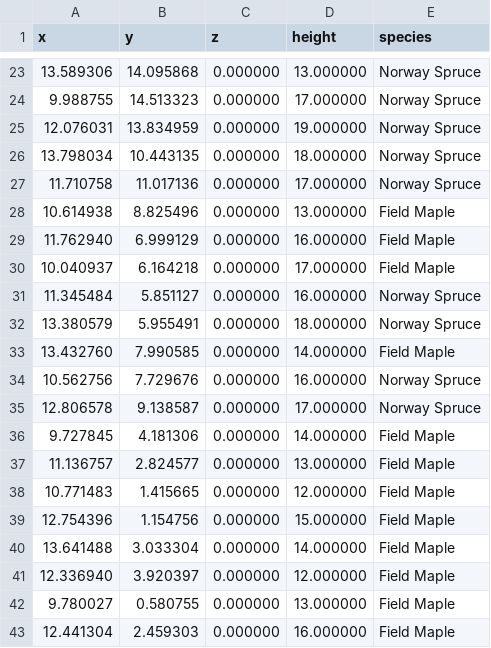
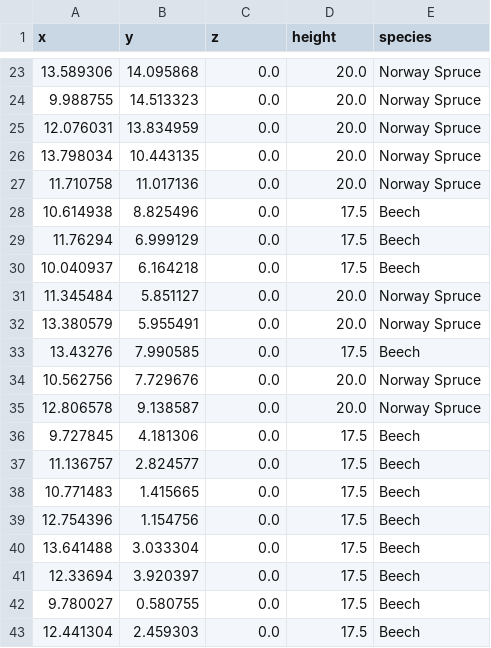
Before and after one commit to XRFutureForests/growpy, a CSV file: data/input/illustration_gis.csv, drawn as a sheet; only a part is shown, gaps mark what is left out; the diff covers the shown part only.

```diff
--- a/data/input/illustration_gis.csv
+++ b/data/input/illustration_gis.csv
@@ -23,21 +23,21 @@ x,y,z,height,species
-13.589306,14.095868,0.000000,13.000000,Norway Spruce
-9.988755,14.513323,0.000000,17.000000,Norway Spruce
-12.076031,13.834959,0.000000,19.000000,Norway Spruce
-13.798034,10.443135,0.000000,18.000000,Norway Spruce
-11.710758,11.017136,0.000000,17.000000,Norway Spruce
-10.614938,8.825496,0.000000,13.000000,Field Maple
-11.762940,6.999129,0.000000,16.000000,Field Maple
-10.040937,6.164218,0.000000,17.000000,Field Maple
-11.345484,5.851127,0.000000,16.000000,Norway Spruce
-13.380579,5.955491,0.000000,18.000000,Norway Spruce
-13.432760,7.990585,0.000000,14.000000,Field Maple
-10.562756,7.729676,0.000000,16.000000,Norway Spruce
-12.806578,9.138587,0.000000,17.000000,Norway Spruce
-9.727845,4.181306,0.000000,14.000000,Field Maple
-11.136757,2.824577,0.000000,13.000000,Field Maple
-10.771483,1.415665,0.000000,12.000000,Field Maple
-12.754396,1.154756,0.000000,15.000000,Field Maple
-13.641488,3.033304,0.000000,14.000000,Field Maple
-12.336940,3.920397,0.000000,12.000000,Field Maple
-9.780027,0.580755,0.000000,13.000000,Field Maple
-12.441304,2.459303,0.000000,16.000000,Field Maple
+13.589306,14.095868,0.0,20.0,Norway Spruce
+9.988755,14.513323,0.0,20.0,Norway Spruce
+12.076031,13.834959,0.0,20.0,Norway Spruce
+13.798034,10.443135,0.0,20.0,Norway Spruce
+11.710758,11.017136,0.0,20.0,Norway Spruce
+10.614938,8.825496,0.0,17.5,Beech
+11.76294,6.999129,0.0,17.5,Beech
+10.040937,6.164218,0.0,17.5,Beech
+11.345484,5.851127,0.0,20.0,Norway Spruce
+13.380579,5.955491,0.0,20.0,Norway Spruce
+13.43276,7.990585,0.0,17.5,Beech
+10.562756,7.729676,0.0,20.0,Norway Spruce
+12.806578,9.138587,0.0,20.0,Norway Spruce
+9.727845,4.181306,0.0,17.5,Beech
+11.136757,2.824577,0.0,17.5,Beech
+10.771483,1.415665,0.0,17.5,Beech
+12.754396,1.154756,0.0,17.5,Beech
+13.641488,3.033304,0.0,17.5,Beech
+12.33694,3.920397,0.0,17.5,Beech
+9.780027,0.580755,0.0,17.5,Beech
+12.441304,2.459303,0.0,17.5,Beech
```
Also changed, not shown: 2 added rows, 2 removed rows and 50 edited cells elsewhere in this file, data/tree_asset_lookup.csv, 16 other files.
